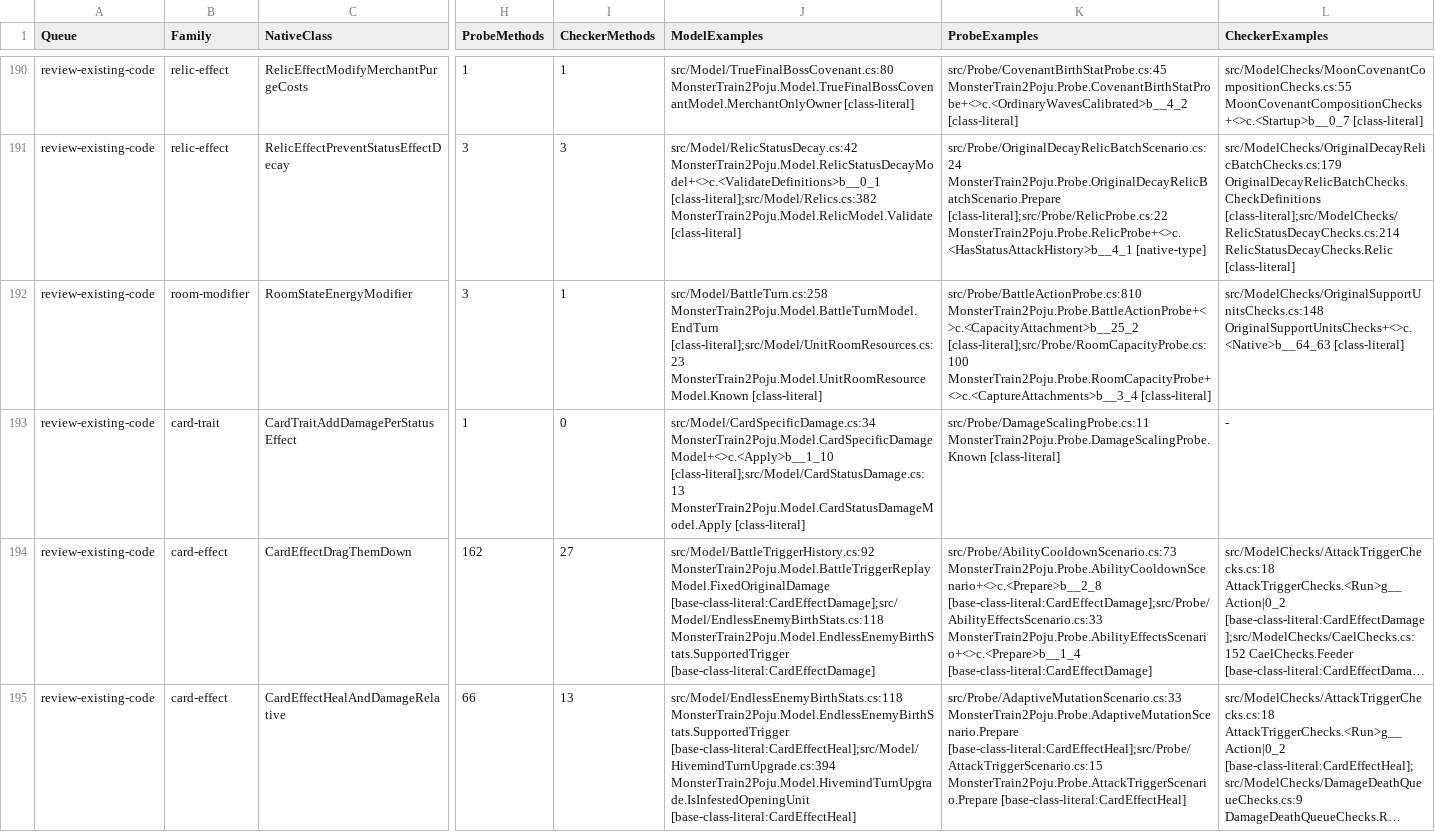
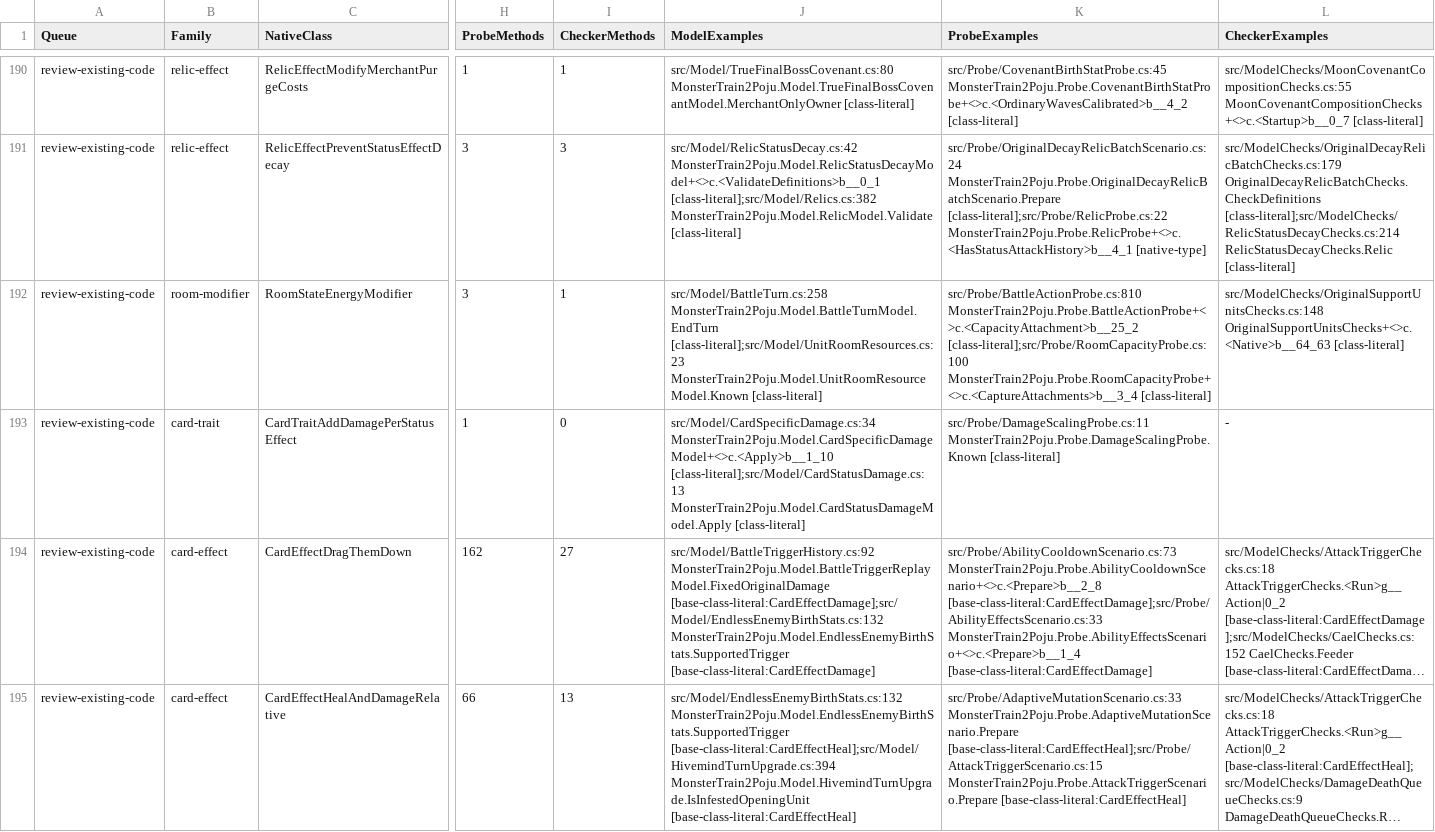
Before and after one commit to netcan/monster-train2-solver, a TSV file: docs/inventory/game-2.3.1-reconciliation.tsv, drawn as a sheet; only a part is shown, gaps mark what is left out; long unchanged cells end in …; the diff covers the shown part only; the diff names each change by its address in the sheet, - before the commit and + after, or states it on an @@ line.

Commit message:
Refresh reconciliation for the settled original late boss

```diff
--- a/docs/inventory/game-2.3.1-reconciliation.tsv
+++ b/docs/inventory/game-2.3.1-reconciliation.tsv
-J194 (ModelExamples): src/Model/BattleTriggerHistory.cs:92 MonsterTrain2Poju.Model.BattleTriggerReplayModel.FixedOriginalDamage [base-class-literal:CardEffectDamage];src/Model/EndlessEnemyBirthStats.cs:118 MonsterTrain2Poju.Model.EndlessEnemyBirthStats.SupportedTrigger [base-class-literal:CardEffectDamage]
+J194 (ModelExamples): src/Model/BattleTriggerHistory.cs:92 MonsterTrain2Poju.Model.BattleTriggerReplayModel.FixedOriginalDamage [base-class-literal:CardEffectDamage];src/Model/EndlessEnemyBirthStats.cs:132 MonsterTrain2Poju.Model.EndlessEnemyBirthStats.SupportedTrigger [base-class-literal:CardEffectDamage]
-J195 (ModelExamples): src/Model/EndlessEnemyBirthStats.cs:118 MonsterTrain2Poju.Model.EndlessEnemyBirthStats.SupportedTrigger [base-class-literal:CardEffectHeal];src/Model/HivemindTurnUpgrade.cs:394…
+J195 (ModelExamples): src/Model/EndlessEnemyBirthStats.cs:132 MonsterTrain2Poju.Model.EndlessEnemyBirthStats.SupportedTrigger [base-class-literal:CardEffectHeal];src/Model/HivemindTurnUpgrade.cs:394…
```
Also changed, not shown: 69 edited cells elsewhere in this file, 1 other file.
